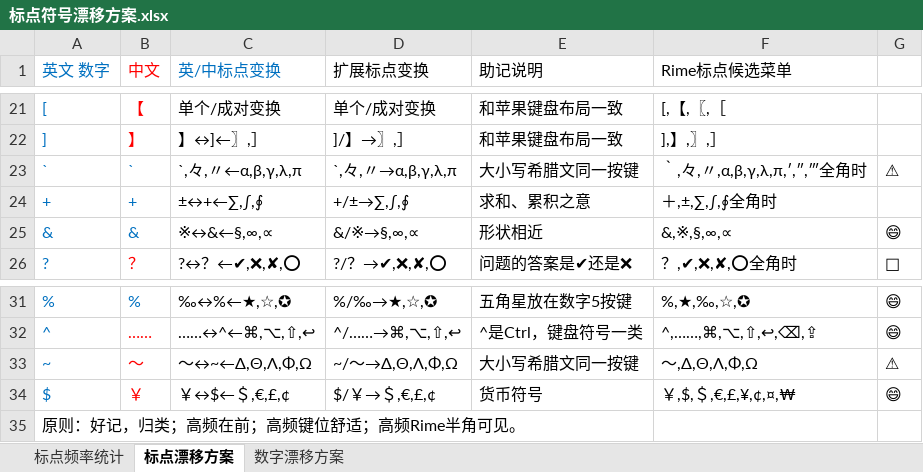
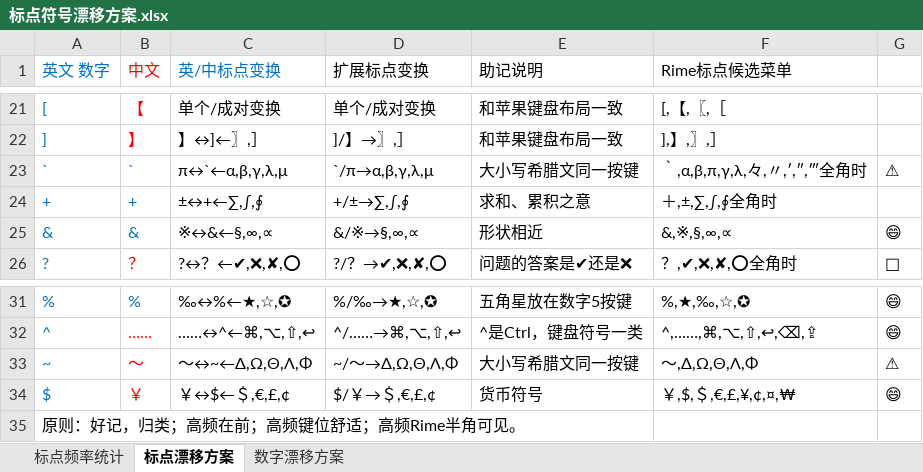
Before and after one commit to Lantaio/IME-booster-FinalD, an Excel workbook: joy/标点符号漂移方案.xlsx, sheet 标点漂移方案, drawn as a sheet; only a part is shown, gaps mark what is left out; values as stored, in another font and other column widths than the file's, no borders; table styles not drawn; the diff names each change by its address in the sheet, - before the commit and + after, or states it on an @@ line.

```diff
--- a/joy/标点符号漂移方案.xlsx (sheet 标点漂移方案)
+++ b/joy/标点符号漂移方案.xlsx (sheet 标点漂移方案)
-C23 (英/中标点变换): `,々,〃←α,β,γ,λ,π
+C23 (英/中标点变换): π↔`←α,β,γ,λ,μ
-D23 (扩展标点变换): `,々,〃→α,β,γ,λ,π
+D23 (扩展标点变换): `/π→α,β,γ,λ,μ
-F23 (Rime标点候选菜单): ｀,々,〃,α,β,γ,λ,π,′,″,‴全角时
+F23 (Rime标点候选菜单): ｀,α,β,π,γ,λ,々,〃,′,″,‴全角时
-C33 (英/中标点变换): ～↔~←Δ,Θ,Λ,Φ,Ω
+C33 (英/中标点变换): ～↔~←Δ,Ω,Θ,Λ,Φ
-D33 (扩展标点变换): ~/～→Δ,Θ,Λ,Φ,Ω
+D33 (扩展标点变换): ~/～→Δ,Ω,Θ,Λ,Φ
-F33 (Rime标点候选菜单): ～,Δ,Θ,Λ,Φ,Ω
+F33 (Rime标点候选菜单): ～,Δ,Ω,Θ,Λ,Φ
```
Also changed, not shown: 2 other files.
